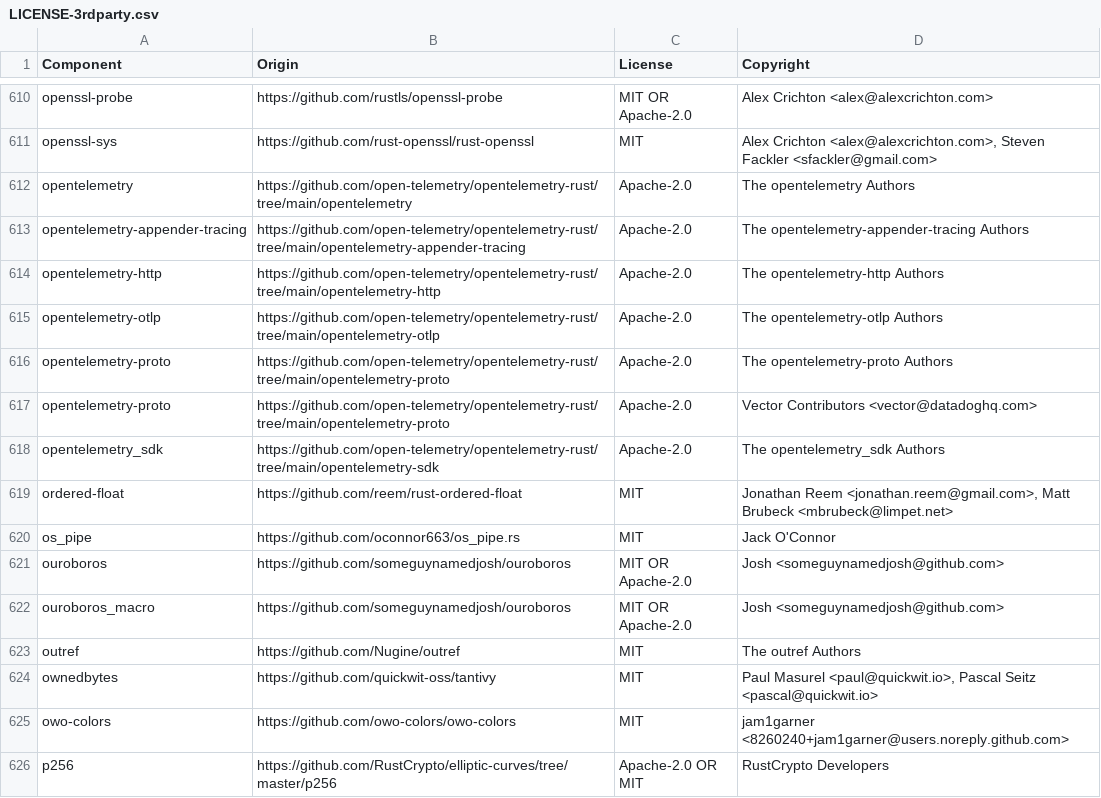
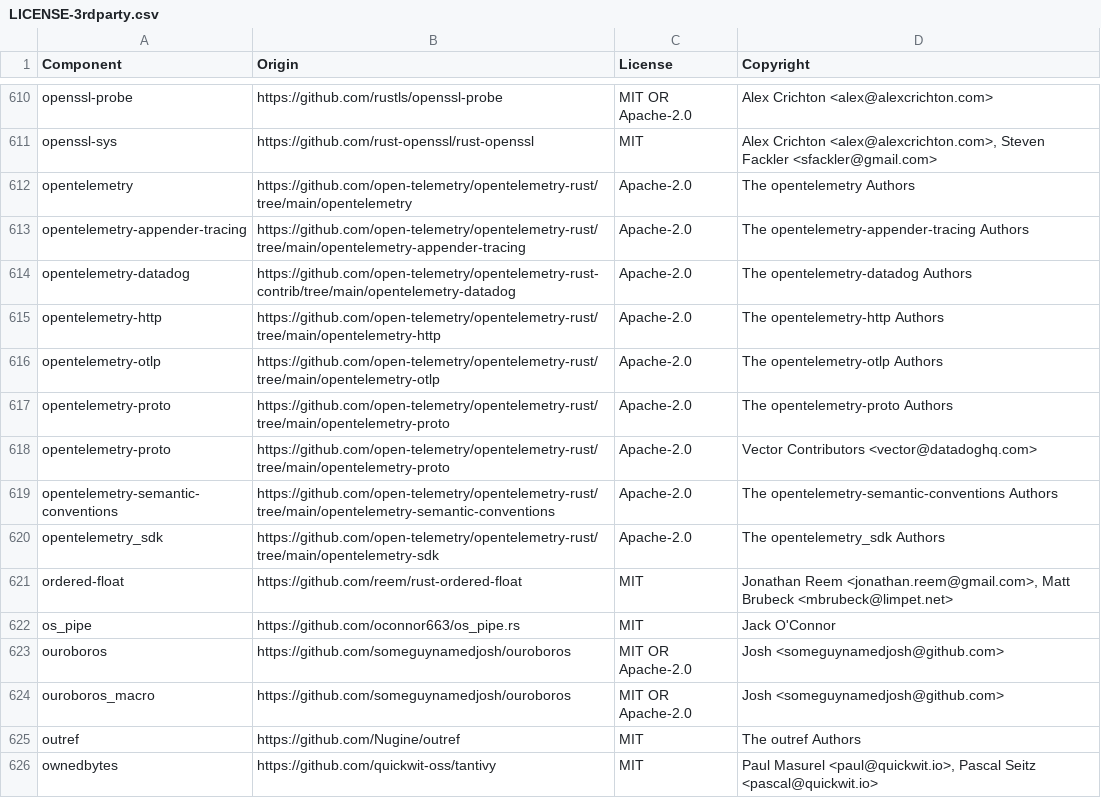
Before and after one commit to quickwit-oss/quickwit, a CSV file: LICENSE-3rdparty.csv, drawn as a sheet; only a part is shown, gaps mark what is left out; the shorter side is filled out with more unchanged rows.

Commit message:
Replace custom Datadog trace context propagator with otel-dd one (#605)

```diff
--- a/LICENSE-3rdparty.csv
+++ b/LICENSE-3rdparty.csv
@@ -613,2 +613,3 @@ opentelemetry,https://github.com/open-telemetry/opentelemetry-rust/tree/main/ope
 opentelemetry-appender-tracing,https://github.com/open-telemetry/opentelemetry-rust/tree/main/opentelemetry-appender-tracing,Apache-2.0,The opentelemetry-appender-tracing Authors
+opentelemetry-datadog,https://github.com/open-telemetry/opentelemetry-rust-contrib/tree/main/opentelemetry-datadog,Apache-2.0,The opentelemetry-datadog Authors
 opentelemetry-http,https://github.com/open-telemetry/opentelemetry-rust/tree/main/opentelemetry-http,Apache-2.0,The opentelemetry-http Authors
@@ -617,2 +618,3 @@ opentelemetry-proto,https://github.com/open-telemetry/opentelemetry-rust/tree/ma
 opentelemetry-proto,https://github.com/open-telemetry/opentelemetry-rust/tree/main/opentelemetry-proto,Apache-2.0,Vector Contributors <vector@datadoghq.com>
+opentelemetry-semantic-conventions,https://github.com/open-telemetry/opentelemetry-rust/tree/main/opentelemetry-semantic-conventions,Apache-2.0,The opentelemetry-semantic-conventions Authors
 opentelemetry_sdk,https://github.com/open-telemetry/opentelemetry-rust/tree/main/opentelemetry-sdk,Apache-2.0,The opentelemetry_sdk Authors
```
Also changed, not shown: 4 other files.
